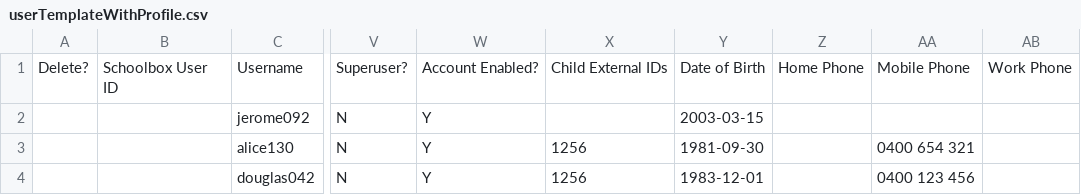
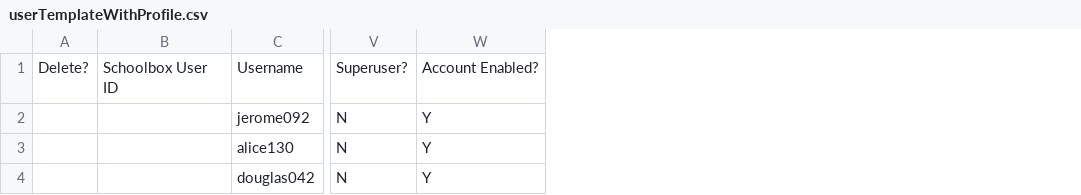
Before and after one commit to juliaattrevisan/schoolbox-api-docs, a CSV file: www/adminv2/import/userTemplateWithProfile.csv, drawn as a sheet; only a part is shown, gaps mark what is left out; the diff names each change by its address in the sheet, - before the commit and + after, or states it on an @@ line.

Commit message:
Remove user-profile and user-relation updating from existing imports [SA-9277]

```diff
--- a/www/adminv2/import/userTemplateWithProfile.csv
+++ b/www/adminv2/import/userTemplateWithProfile.csv
-column X, rows 1-4: Child External IDs |  | 1256 | 1256
-column Y, rows 1-4: Date of Birth | 2003-03-15 | 1981-09-30 | 1983-12-01
-column Z, row 1: Home Phone
-column AA, rows 1-4: Mobile Phone |  | 0400 654 321 | 0400 123 456
-column AB, row 1: Work Phone
```
Also changed, not shown: 3 other files.
